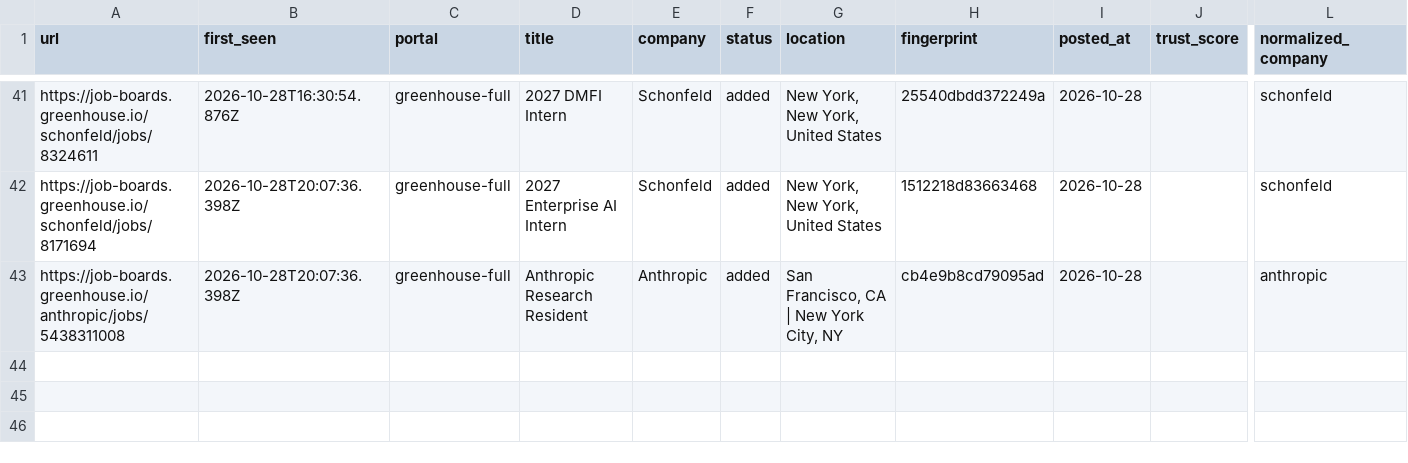
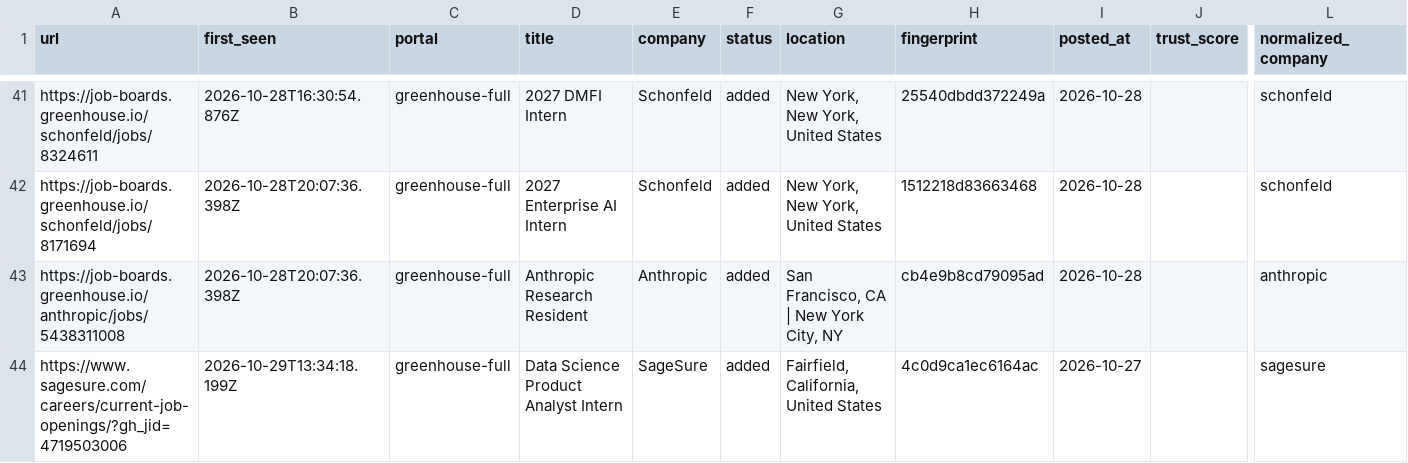
Before and after one commit to tanaymihani/intern-ops, a TSV file: data/scan-history-seeds.tsv, drawn as a sheet; only a part is shown, gaps mark what is left out; rows hold the shown columns only; the diff names each change by its address in the sheet, - before the commit and + after, or states it on an @@ line.

```diff
--- a/data/scan-history-seeds.tsv
+++ b/data/scan-history-seeds.tsv
+row 44: https://www.sagesure.com/careers/current-job-openings/?gh_jid=4719503006 | 2026-10-29T13:34:18.199Z | greenhouse-full | Data Science Product Analyst Intern | SageSure | added | Fairfield, California, United States | 4c0d9ca1ec6164ac | 2026-10-27 |  | sagesure
```
Also changed, not shown: 3 other files.
